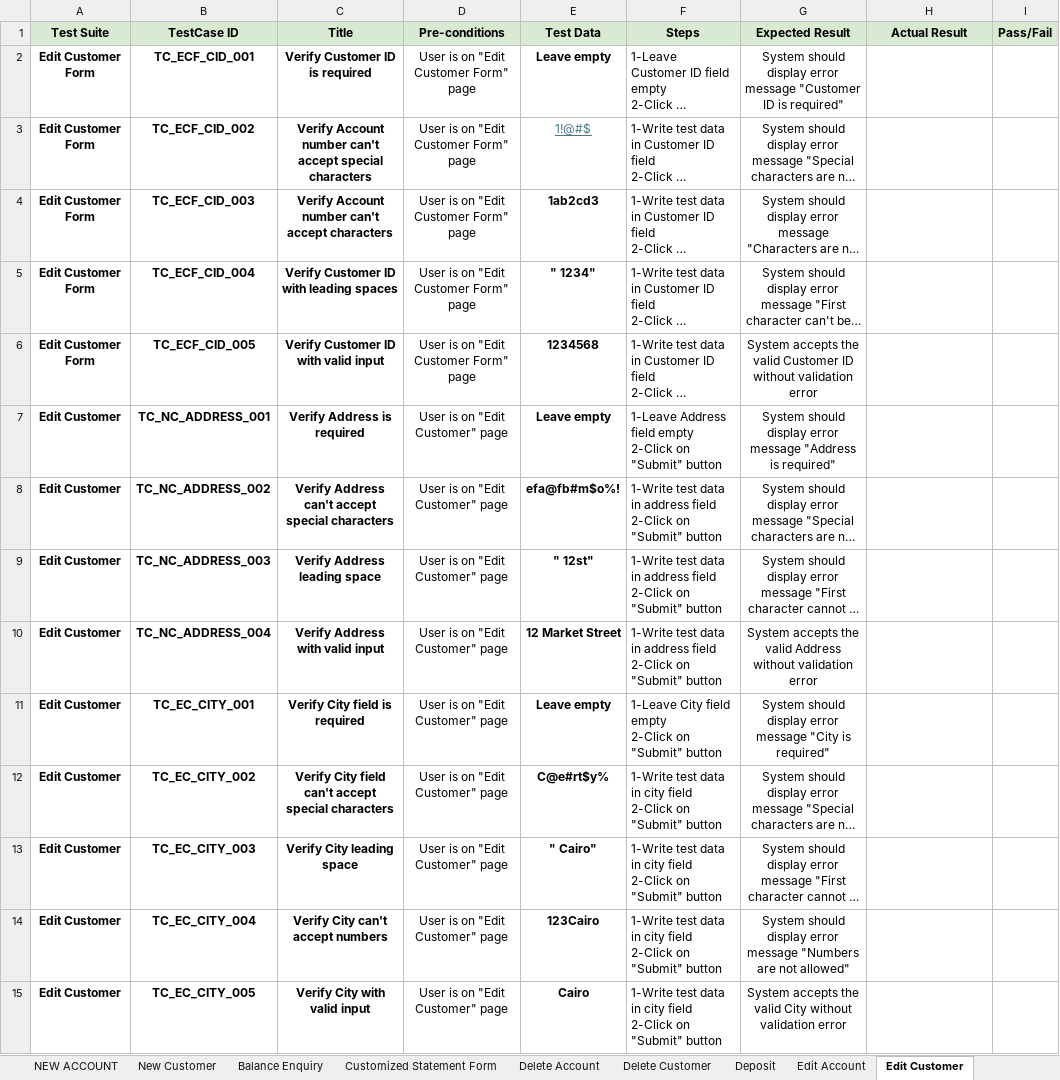
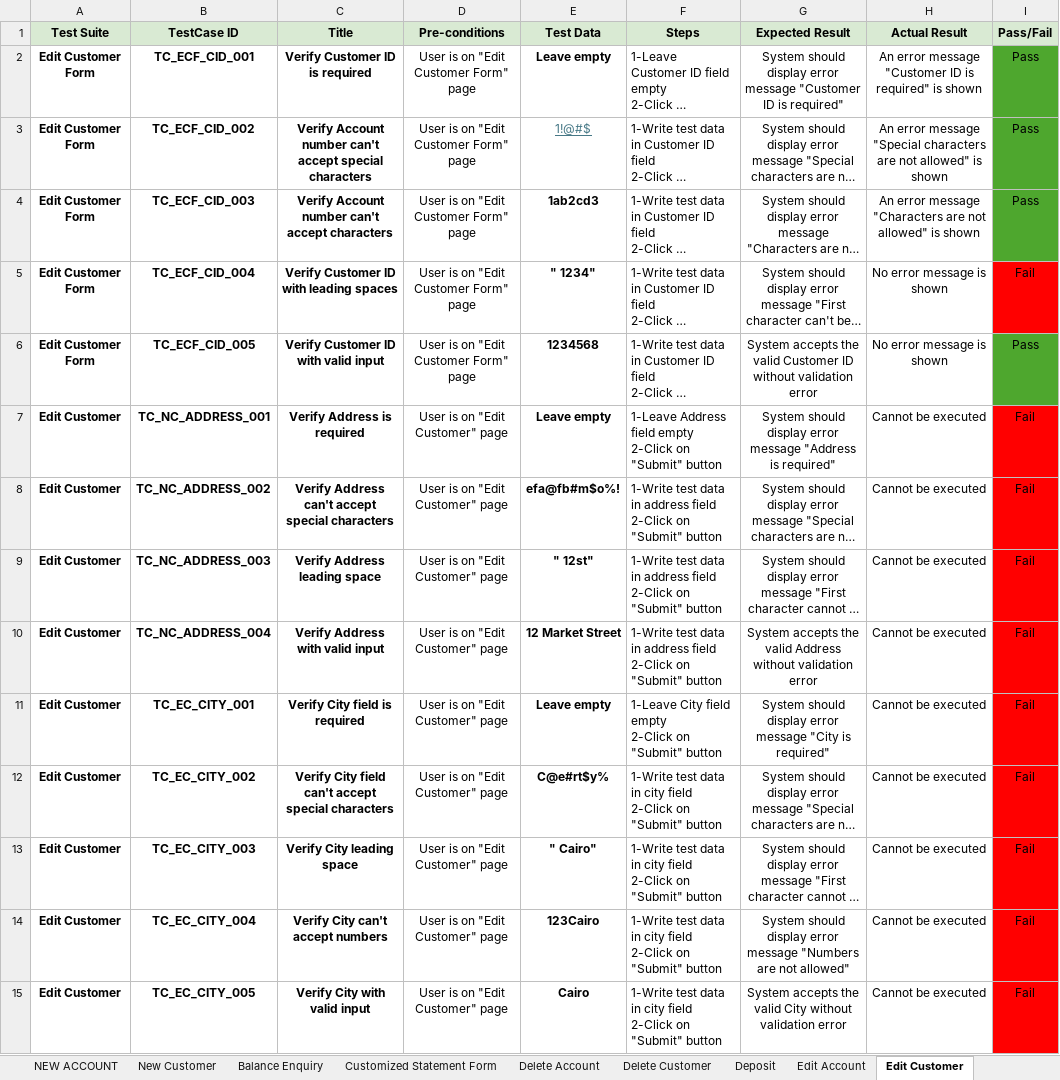
Before and after one commit to yassenryan/QA-Manual-Testing, an Excel workbook: GURU 99 Banking Website/SRS GURU99.xlsx, sheet Edit Customer, drawn as a sheet; only a part is shown; long unchanged cells end in …; values as stored, in another font and other column widths than the file's, no borders; the diff covers the shown part only; the diff names each change by its address in the sheet, - before the commit and + after, or states it on an @@ line.

```diff
--- a/GURU 99 Banking Website/SRS GURU99.xlsx (sheet Edit Customer)
+++ b/GURU 99 Banking Website/SRS GURU99.xlsx (sheet Edit Customer)
-H2 (Actual Result): (empty)
+H2 (Actual Result): An error message "Customer ID is required" is shown
-I2:I4 (Pass/Fail): (empty)
+I2:I4 (Pass/Fail): Pass
-I2:I4 fill: none
+I2:I4 fill: #4EA72E
-H3 (Actual Result): (empty)
+H3 (Actual Result): An error message "Special characters are not allowed" is shown
-H4 (Actual Result): (empty)
+H4 (Actual Result): An error message "Characters are not allowed" is shown
-H5:H6 (Actual Result): (empty)
+H5:H6 (Actual Result): No error message is shown
-I5 (Pass/Fail): (empty)
+I5 (Pass/Fail): Fail
-I5 fill: none
+I5 fill: #FF0000
-I6 (Pass/Fail): (empty)
+I6 (Pass/Fail): Pass
-I6 fill: none
+I6 fill: #4EA72E
-H7:H15 (Actual Result): (empty)
+H7:H15 (Actual Result): Cannot be executed
-I7:I15 (Pass/Fail): (empty)
+I7:I15 (Pass/Fail): Fail
-I7:I15 fill: none
+I7:I15 fill: #FF0000
```
Also changed, not shown: 54 edited cells and cell formats elsewhere in this sheet, sheet New Customer, sheet Customized Statement Form, sheet NEW ACCOUNT, sheet Login, sheet Delete Account, sheet Delete Customer, 2 more sheets.
